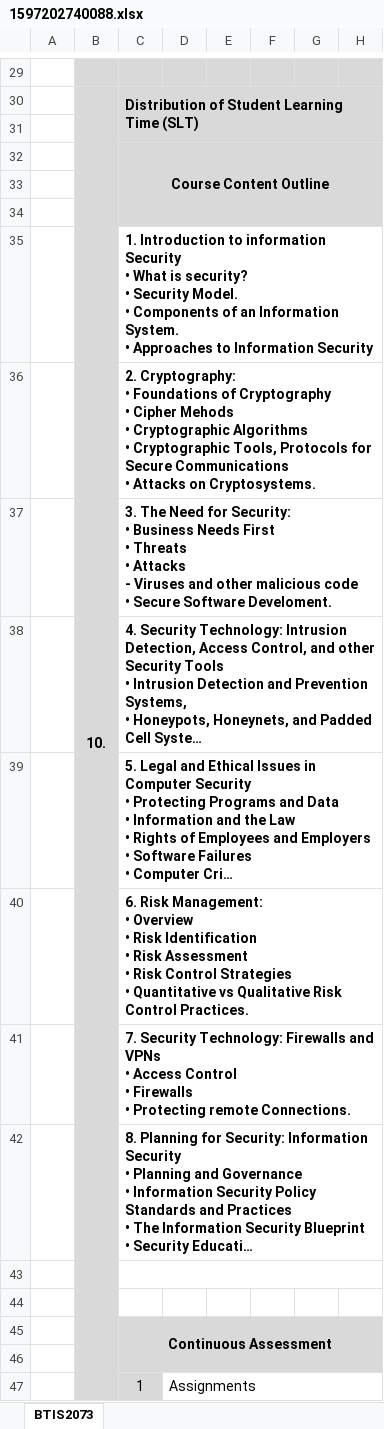
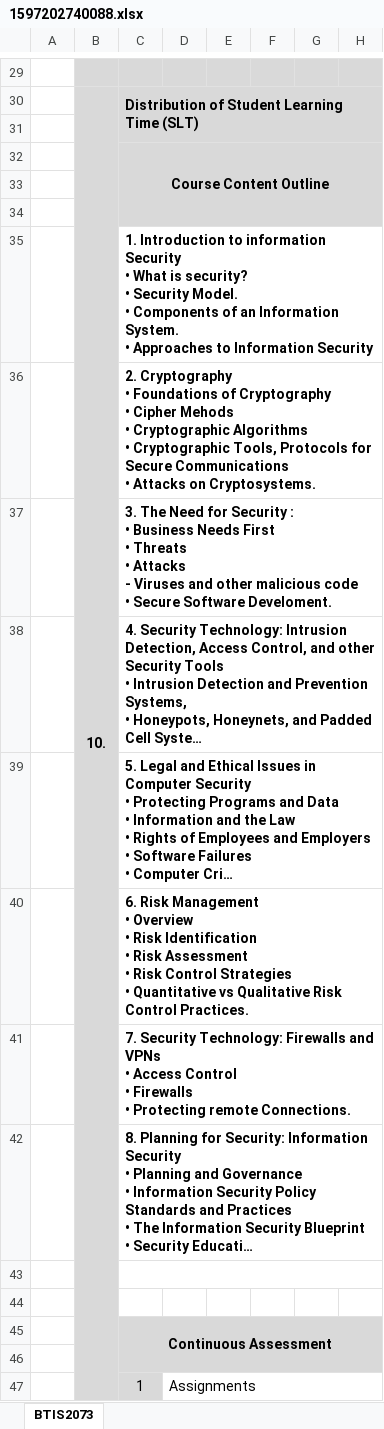
Before and after one commit to B180279C/fyp, an Excel workbook: public/syllabus/1597202740088.xlsx, sheet BTIS2073, drawn as a sheet; only a part is shown, gaps mark what is left out; long unchanged cells end in …; values as stored, in another font and other column widths than the file's, no borders; ↵ is a line break in a cell; the diff names each change by its address in the sheet, - before the commit and + after, or states it on an @@ line.

```diff
--- a/public/syllabus/1597202740088.xlsx (sheet BTIS2073)
+++ b/public/syllabus/1597202740088.xlsx (sheet BTIS2073)
-C36: 2. Cryptography: ↵ • Foundations…
+C36: 2. Cryptography ↵ • Foundations…
-C37: …Need for Security: ↵ • Business…
+C37: …Need for Security : ↵ • Business…
-C40: 6. Risk Management: ↵ • Overview…
+C40: 6. Risk Management ↵ • Overview…
```
Also changed, not shown: public/syllabus/1597202710740.xlsx, 13 other files.
